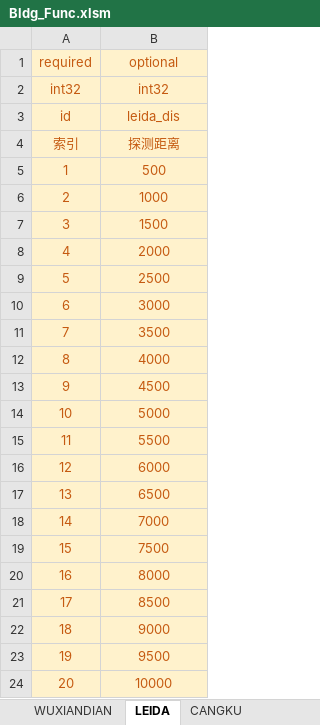
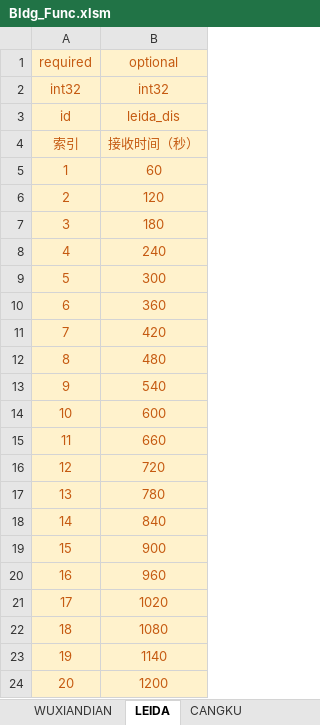
Before and after one commit to Wen1995/Project60D, an Excel workbook: tools/excelGen/xls/Bldg_Func.xlsm, sheet LEIDA, drawn as a sheet; values as stored, in another font and other column widths than the file's, no borders; the diff names each change by its address in the sheet, - before the commit and + after, or states it on an @@ line.

Commit message:
表格更新 雷达站接收时间：bldg fun   各类系数：core内  arithmetic

```diff
--- a/tools/excelGen/xls/Bldg_Func.xlsm (sheet LEIDA)
+++ b/tools/excelGen/xls/Bldg_Func.xlsm (sheet LEIDA)
-B4 (optional): 探测距离
+B4 (optional): 接收时间（秒）
-B5 (optional): 500
+B5 (optional): 60
-B6 (optional): 1000
+B6 (optional): 120
-B7 (optional): 1500
+B7 (optional): 180
-B8 (optional): 2000
+B8 (optional): 240
-B9 (optional): 2500
+B9 (optional): 300
-B10 (optional): 3000
+B10 (optional): 360
-B11 (optional): 3500
+B11 (optional): 420
-B12 (optional): 4000
+B12 (optional): 480
-B13 (optional): 4500
+B13 (optional): 540
-B14 (optional): 5000
+B14 (optional): 600
-B15 (optional): 5500
+B15 (optional): 660
-B16 (optional): 6000
+B16 (optional): 720
-B17 (optional): 6500
+B17 (optional): 780
-B18 (optional): 7000
+B18 (optional): 840
-B19 (optional): 7500
+B19 (optional): 900
-B20 (optional): 8000
+B20 (optional): 960
-B21 (optional): 8500
+B21 (optional): 1020
-B22 (optional): 9000
+B22 (optional): 1080
-B23 (optional): 9500
+B23 (optional): 1140
-B24 (optional): 10000
+B24 (optional): 1200
```
Also changed, not shown: sheet WUXIANDIAN, charts or pictures, tools/excelGen/xls/Core_Sys.xlsm, 45 other files.
